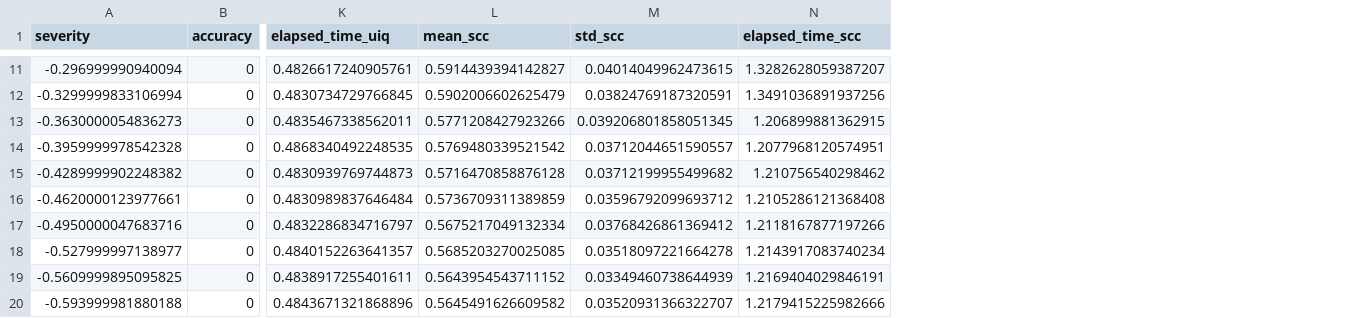
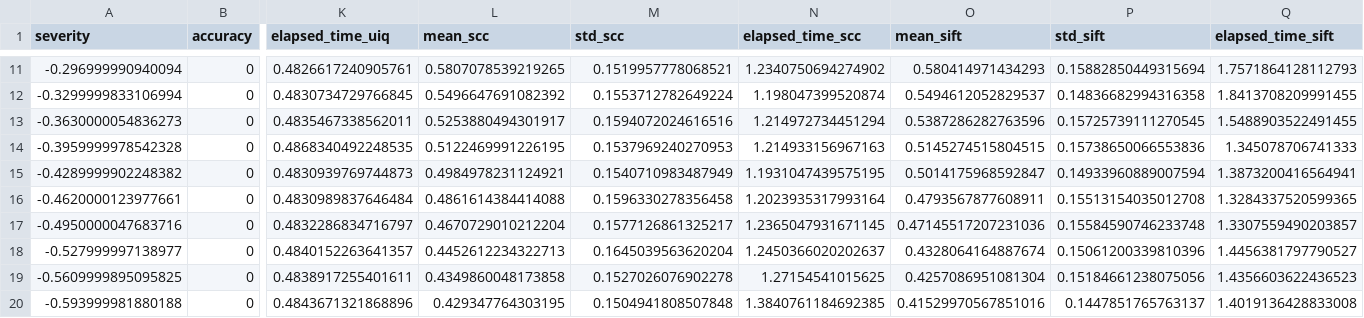
Before and after one commit to EkagraGupta/MasterArbeit, a CSV file: non_linear_mapping_data/ShearX/ShearX_comparison_all_results.csv, drawn as a sheet; only a part is shown, gaps mark what is left out; the diff covers the shown part only; the diff names each change by its address in the sheet, - before the commit and + after, or states it on an @@ line.

```diff
--- a/non_linear_mapping_data/ShearX/ShearX_comparison_all_results.csv
+++ b/non_linear_mapping_data/ShearX/ShearX_comparison_all_results.csv
+column O (mean_sift), rows 11-20: 0.580414971434293 | 0.5494612052829537 | 0.5387286282763596 | 0.5145274515804515 | 0.5014175968592847 | 0.4793567877608911 | 0.47145517207231036 | 0.4328064164887674 | 0.4257086951081304 | 0.41529970567851016
+column P (std_sift), rows 11-20: 0.15882850449315694 | 0.14836682994316358 | 0.15725739111270545 | 0.15738650066553836 | 0.14933960889007594 | 0.15513154035012708 | 0.15584590746233748 | 0.15061200339810396 | 0.15184661238075056 | 0.1447851765763137
+column Q (elapsed_time_sift), rows 11-20: 1.7571864128112793 | 1.8413708209991455 | 1.5488903522491455 | 1.345078706741333 | 1.3873200416564941 | 1.3284337520599365 | 1.3307559490203857 | 1.4456381797790527 | 1.4356603622436523 | 1.4019136428833008
-L11 (mean_scc): 0.5914439394142827
+L11 (mean_scc): 0.5807078539219265
-M11 (std_scc): 0.04014049962473615
+M11 (std_scc): 0.1519957778068521
-N11 (elapsed_time_scc): 1.3282628059387207
+N11 (elapsed_time_scc): 1.2340750694274902
-L12 (mean_scc): 0.5902006602625479
+L12 (mean_scc): 0.5496647691082392
-M12 (std_scc): 0.03824769187320591
+M12 (std_scc): 0.1553712782649224
-N12 (elapsed_time_scc): 1.3491036891937256
+N12 (elapsed_time_scc): 1.198047399520874
-L13 (mean_scc): 0.5771208427923266
+L13 (mean_scc): 0.5253880494301917
-M13 (std_scc): 0.039206801858051345
+M13 (std_scc): 0.1594072024616516
-N13 (elapsed_time_scc): 1.206899881362915
+N13 (elapsed_time_scc): 1.214972734451294
-L14 (mean_scc): 0.5769480339521542
+L14 (mean_scc): 0.5122469991226195
-M14 (std_scc): 0.03712044651590557
+M14 (std_scc): 0.1537969240270953
-N14 (elapsed_time_scc): 1.2077968120574951
+N14 (elapsed_time_scc): 1.214933156967163
-L15 (mean_scc): 0.5716470858876128
+L15 (mean_scc): 0.4984978231124921
-M15 (std_scc): 0.03712199955499682
+M15 (std_scc): 0.1540710983487949
-N15 (elapsed_time_scc): 1.210756540298462
+N15 (elapsed_time_scc): 1.1931047439575195
-L16 (mean_scc): 0.5736709311389859
+L16 (mean_scc): 0.4861614384414088
-M16 (std_scc): 0.03596792099693712
+M16 (std_scc): 0.1596330278356458
-N16 (elapsed_time_scc): 1.2105286121368408
+N16 (elapsed_time_scc): 1.2023935317993164
-L17 (mean_scc): 0.5675217049132334
+L17 (mean_scc): 0.4670729010212204
-M17 (std_scc): 0.03768426861369412
+M17 (std_scc): 0.1577126861325217
-N17 (elapsed_time_scc): 1.2118167877197266
+N17 (elapsed_time_scc): 1.2365047931671145
-L18 (mean_scc): 0.5685203270025085
+L18 (mean_scc): 0.4452612234322713
-M18 (std_scc): 0.03518097221664278
+M18 (std_scc): 0.1645039563620204
-N18 (elapsed_time_scc): 1.2143917083740234
+N18 (elapsed_time_scc): 1.2450366020202637
-L19 (mean_scc): 0.5643954543711152
+L19 (mean_scc): 0.4349860048173858
-M19 (std_scc): 0.03349460738644939
+M19 (std_scc): 0.1527026076902278
-N19 (elapsed_time_scc): 1.2169404029846191
+N19 (elapsed_time_scc): 1.27154541015625
-L20 (mean_scc): 0.5645491626609582
+L20 (mean_scc): 0.429347764303195
-M20 (std_scc): 0.03520931366322707
+M20 (std_scc): 0.1504941808507848
-N20 (elapsed_time_scc): 1.2179415225982666
+N20 (elapsed_time_scc): 1.3840761184692385
```
Also changed, not shown: 156 edited cells elsewhere in this file, non_linear_mapping_data/Rotate/Rotate_comparison_all_results.csv, non_linear_mapping_data/ShearY/ShearY_comparison_all_results.csv, 16 other files.
